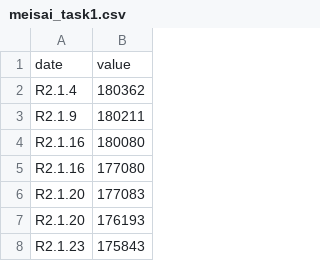
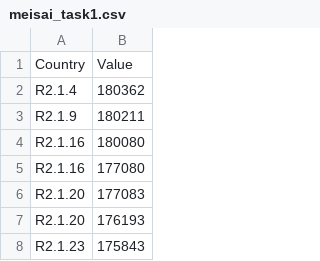
Before and after one commit to SonMakoto/InfoVis2020, a CSV file: W12/meisai_task1.csv, drawn as a sheet; only a part is shown.

```diff
--- a/W12/meisai_task1.csv
+++ b/W12/meisai_task1.csv
@@ -1,2 +1,2 @@
-date,value
+Country,Value
 R2.1.4,180362
```
Also changed, not shown: 1 other file.
